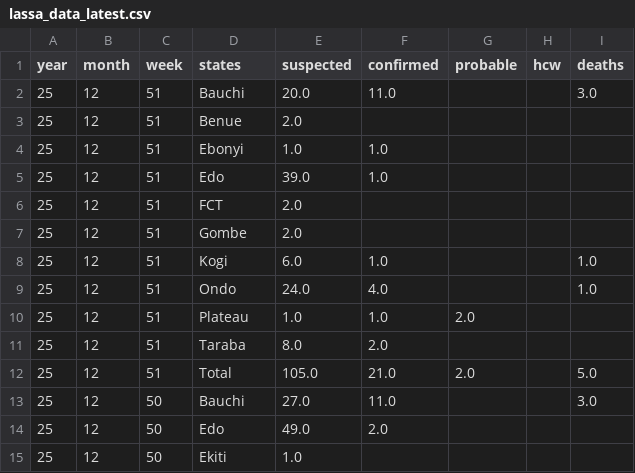
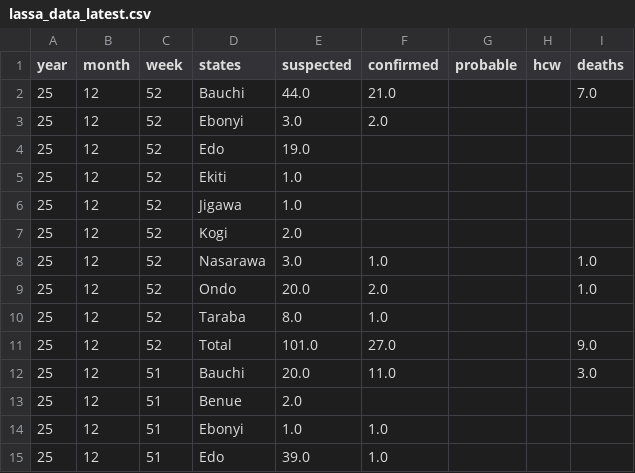
Before and after one commit to BioDivHealth/LF_Nigeria_Reports, a CSV file: exports/lassa_data_latest.csv, drawn as a sheet; only a part is shown; the shorter side is filled out with more unchanged rows.

```diff
--- a/exports/lassa_data_latest.csv
+++ b/exports/lassa_data_latest.csv
@@ -1,2 +1,12 @@
 year,month,week,states,suspected,confirmed,probable,hcw,deaths
+25,12,52,Bauchi,44.0,21.0,,,7.0
+25,12,52,Ebonyi,3.0,2.0,,,
+25,12,52,Edo,19.0,,,,
+25,12,52,Ekiti,1.0,,,,
+25,12,52,Jigawa,1.0,,,,
+25,12,52,Kogi,2.0,,,,
+25,12,52,Nasarawa,3.0,1.0,,,1.0
+25,12,52,Ondo,20.0,2.0,,,1.0
+25,12,52,Taraba,8.0,1.0,,,
+25,12,52,Total,101.0,27.0,,,9.0
 25,12,51,Bauchi,20.0,11.0,,,3.0
```
Also changed, not shown: 1 other file.
